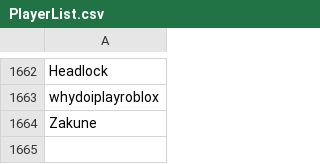
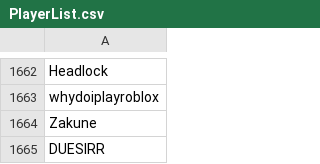
Before and after one commit to th330p-prog/PlayerList, a CSV file: PlayerList.csv, drawn as a sheet; only a part is shown, gaps mark what is left out.

Commit message:
Add player DUESIRR

```diff
--- a/PlayerList.csv
+++ b/PlayerList.csv
@@ -1664 +1664,2 @@ whydoiplayroblox
 Zakune
+DUESIRR
```
